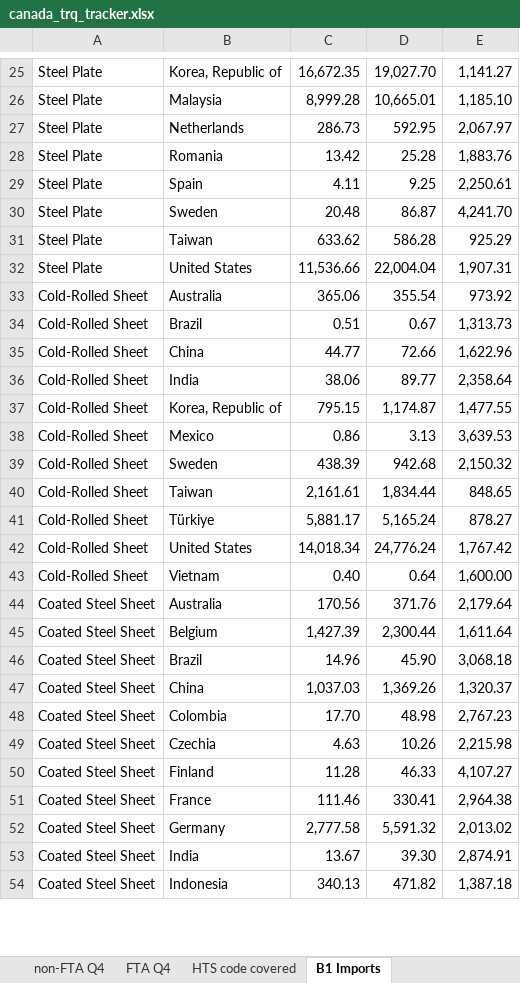
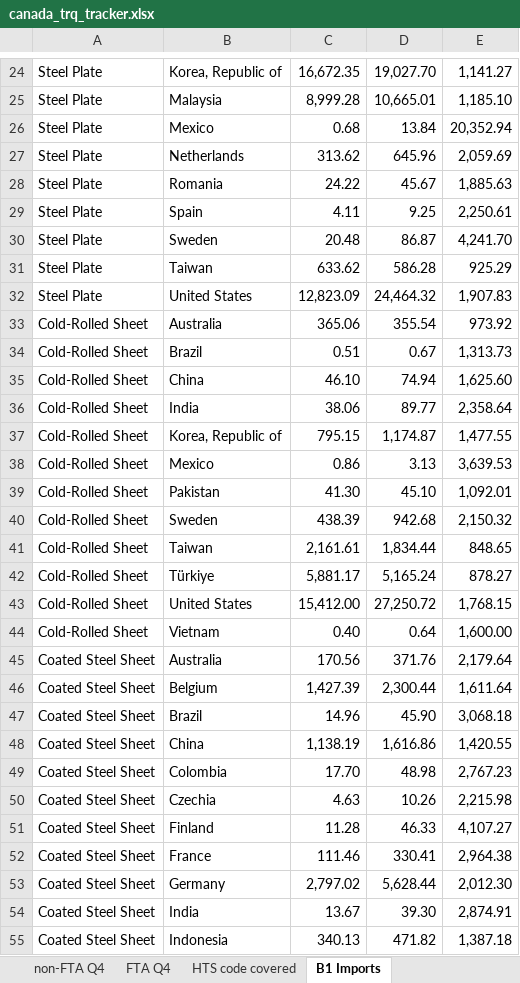
Before and after one commit to salt0401/Canada-Quota, an Excel workbook: data/canada_trq_tracker.xlsx, sheet B1 Imports, drawn as a sheet; only a part is shown, gaps mark what is left out; values as stored, in another font and other column widths than the file's, no borders; removed rows and columns are numbered as before the commit, all else as after; the diff covers the shown part only; the diff names each change by its address in the sheet, - before the commit and + after, or states it on an @@ line.

```diff
--- a/data/canada_trq_tracker.xlsx (sheet B1 Imports)
+++ b/data/canada_trq_tracker.xlsx (sheet B1 Imports)
-row 27: Steel Plate | Netherlands | 286.73 | 592.95 | 2,067.97
-row 28: Steel Plate | Romania | 13.42 | 25.28 | 1,883.76
+row 26: Steel Plate | Mexico | 0.68 | 13.84 | 20,352.94
+row 27: Steel Plate | Netherlands | 313.62 | 645.96 | 2,059.69
+row 28: Steel Plate | Romania | 24.22 | 45.67 | 1,885.63
-row 32: Steel Plate | United States | 11,536.66 | 22,004.04 | 1,907.31
+row 32: Steel Plate | United States | 12,823.09 | 24,464.32 | 1,907.83
-row 35: Cold-Rolled Sheet | China | 44.77 | 72.66 | 1,622.96
+row 35: Cold-Rolled Sheet | China | 46.10 | 74.94 | 1,625.60
+row 39: Cold-Rolled Sheet | Pakistan | 41.30 | 45.10 | 1,092.01
-row 42: Cold-Rolled Sheet | United States | 14,018.34 | 24,776.24 | 1,767.42
+row 43: Cold-Rolled Sheet | United States | 15,412.00 | 27,250.72 | 1,768.15
-row 47: Coated Steel Sheet | China | 1,037.03 | 1,369.26 | 1,320.37
+row 48: Coated Steel Sheet | China | 1,138.19 | 1,616.86 | 1,420.55
-row 52: Coated Steel Sheet | Germany | 2,777.58 | 5,591.32 | 2,013.02
+row 53: Coated Steel Sheet | Germany | 2,797.02 | 5,628.44 | 2,012.30
```
Also changed, not shown: 24 added rows and 24 removed rows elsewhere in this sheet, sheet non-FTA Q4, sheet FTA Q4.
